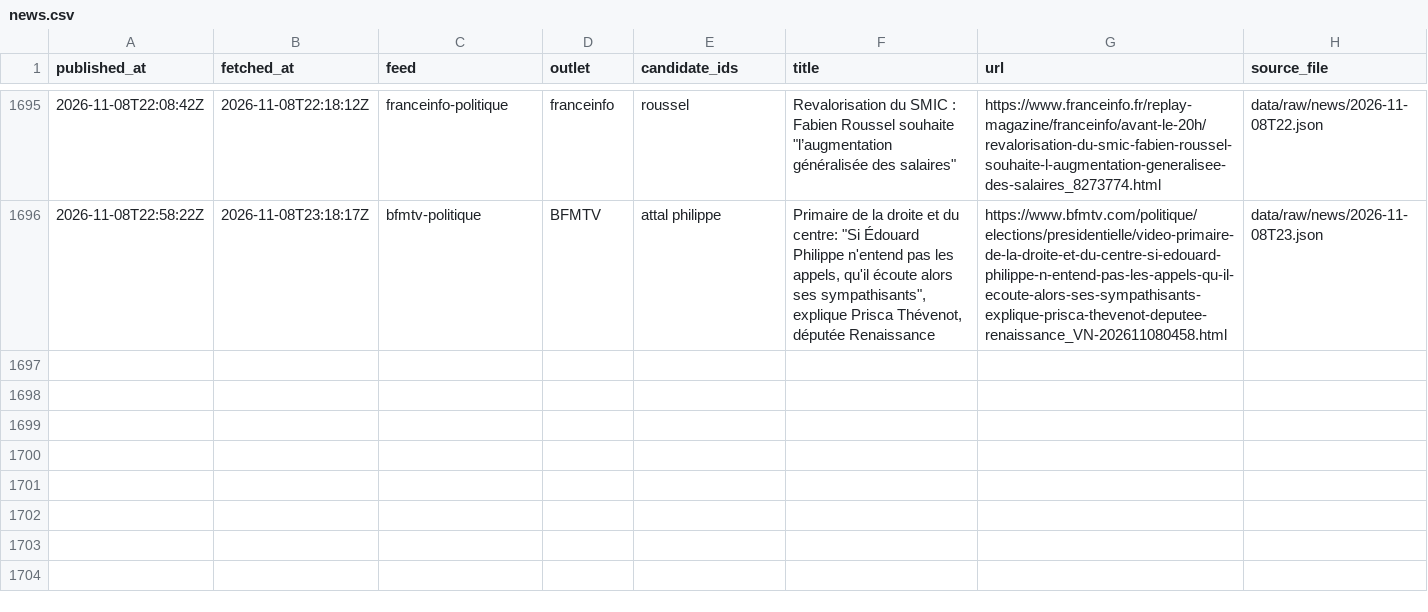
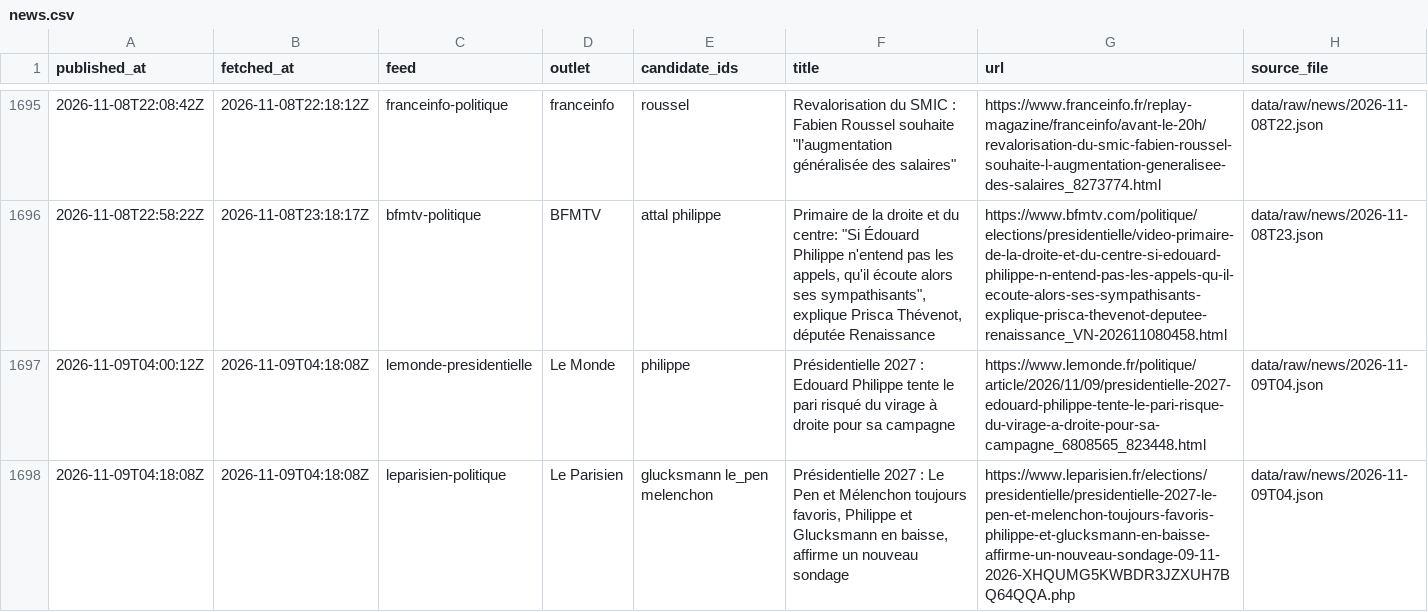
Before and after one commit to Hebilicious/fr2027-forecaster, a CSV file: data/clean/news.csv, drawn as a sheet; only a part is shown, gaps mark what is left out.

```diff
--- a/data/clean/news.csv
+++ b/data/clean/news.csv
@@ -1696 +1696,3 @@ published_at,fetched_at,feed,outlet,candidate_ids,title,url,source_file
 2026-11-08T22:58:22Z,2026-11-08T23:18:17Z,bfmtv-politique,BFMTV,attal philippe,"Primaire de la droite et du centre: ""Si Édouard Philippe n'entend pas les appels, qu'il écoute alors ses sympathisants"", explique Prisca Thévenot, députée Renaissance",https://www.bfmtv.com/politique/elections/presidentielle/video-primaire-de-la-droite-et-du-centre-si-edouard-philippe-n-entend-pas-les-appels-qu-il-ecoute-alors-ses-sympathisants-explique-prisca-thevenot-deputee-renaissance_VN-202611080458.html,data/raw/news/2026-11-08T23.json
+2026-11-09T04:00:12Z,2026-11-09T04:18:08Z,lemonde-presidentielle,Le Monde,philippe,Présidentielle 2027 : Edouard Philippe tente le pari risqué du virage à droite pour sa campagne,https://www.lemonde.fr/politique/article/2026/11/09/presidentielle-2027-edouard-philippe-tente-le-pari-risque-du-virage-a-droite-pour-sa-campagne_6808565_823448.html,data/raw/news/2026-11-09T04.json
+2026-11-09T04:18:08Z,2026-11-09T04:18:08Z,leparisien-politique,Le Parisien,glucksmann le_pen melenchon,"Présidentielle 2027 : Le Pen et Mélenchon toujours favoris, Philippe et Glucksmann en baisse, affirme un nouveau sondage",https://www.leparisien.fr/elections/presidentielle/presidentielle-2027-le-pen-et-melenchon-toujours-favoris-philippe-et-glucksmann-en-baisse-affirme-un-nouveau-sondage-09-11-2026-XHQUMG5KWBDR3JZXUH7BQ64QQA.php,data/raw/news/2026-11-09T04.json
```
Also changed, not shown: 3 other files.
